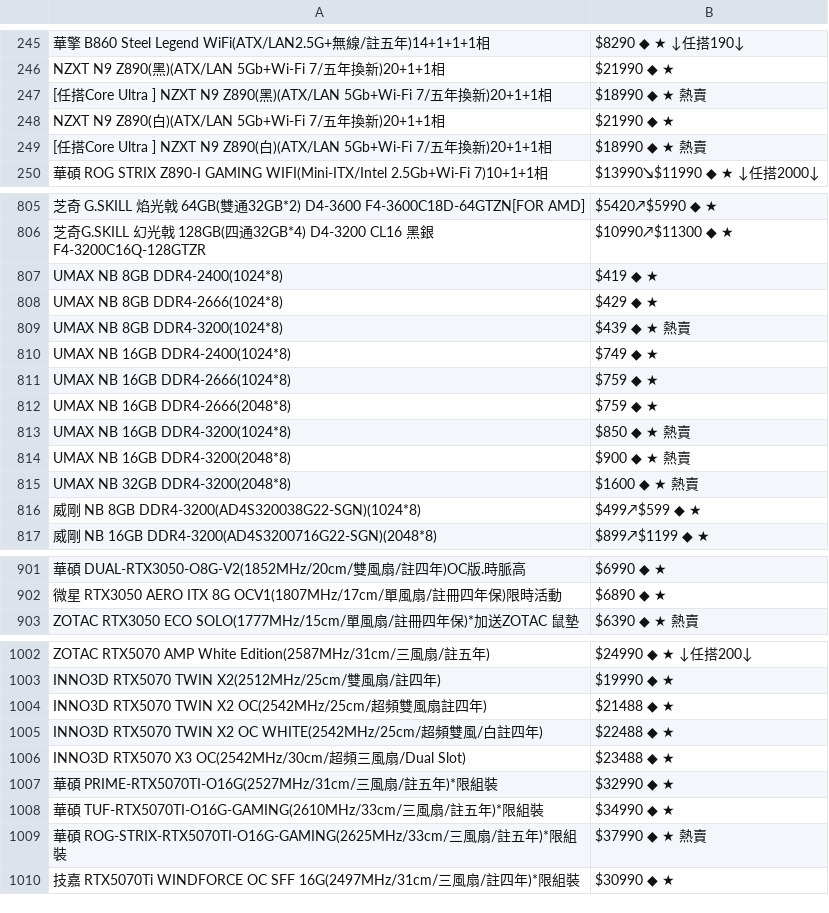
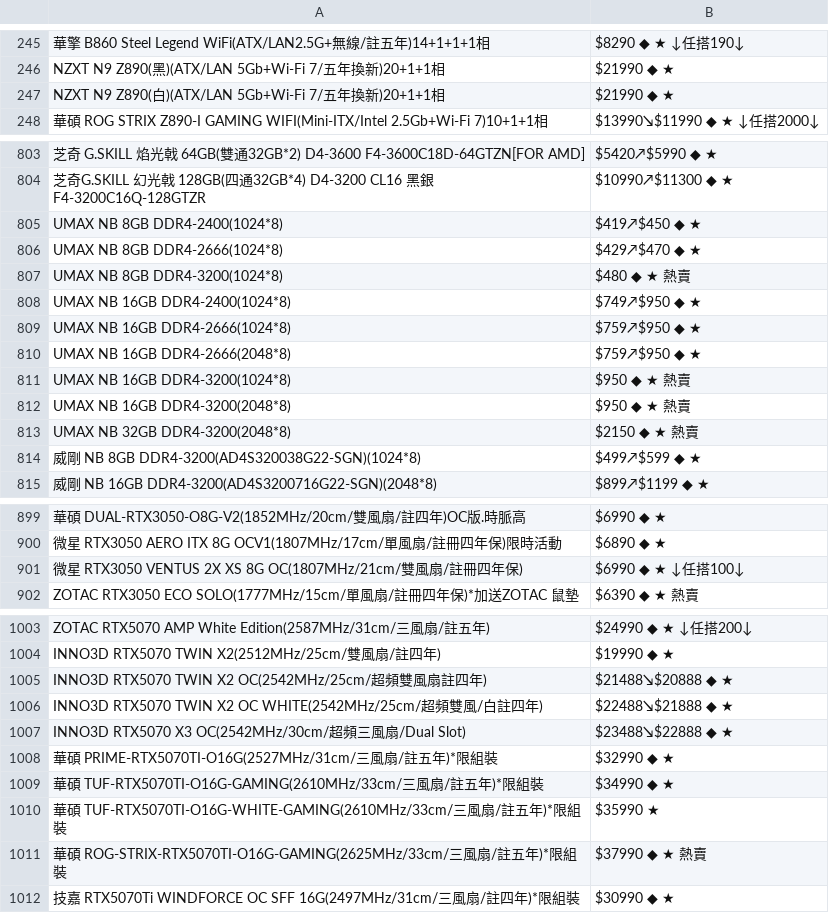
Before and after one commit to suouwang/ops_mid, a CSV file: api.csv, drawn as a sheet; only a part is shown, gaps mark what is left out; removed rows and columns are numbered as before the commit, all else as after; the diff covers the shown part only; the diff names each change by its address in the sheet, - before the commit and + after, or states it on an @@ line.

```diff
--- a/api.csv
+++ b/api.csv
-row 247: [任搭Core Ultra ] NZXT N9 Z890(黑)(ATX/LAN 5Gb+Wi-Fi 7/五年換新)20+1+1相 | $18990 ◆ ★ 熱賣
-row 249: [任搭Core Ultra ] NZXT N9 Z890(白)(ATX/LAN 5Gb+Wi-Fi 7/五年換新)20+1+1相 | $18990 ◆ ★ 熱賣
-B805: $419 ◆ ★
+B805: $419↗$450 ◆ ★
-B806: $429 ◆ ★
+B806: $429↗$470 ◆ ★
-B807: $439 ◆ ★ 熱賣
+B807: $480 ◆ ★ 熱賣
-B808: $749 ◆ ★
+B808: $749↗$950 ◆ ★
-B809:B810: $759 ◆ ★
+B809:B810: $759↗$950 ◆ ★
-B811: $850 ◆ ★ 熱賣
+B811: $950 ◆ ★ 熱賣
-B812: $900 ◆ ★ 熱賣
+B812: $950 ◆ ★ 熱賣
-B813: $1600 ◆ ★ 熱賣
+B813: $2150 ◆ ★ 熱賣
+row 901: 微星 RTX3050 VENTUS 2X XS 8G OC(1807MHz/21cm/雙風扇/註冊四年保) | $6990 ◆ ★ ↓任搭100↓
-B1005: $21488 ◆ ★
+B1005: $21488↘$20888 ◆ ★
-B1006: $22488 ◆ ★
+B1006: $22488↘$21888 ◆ ★
-B1007: $23488 ◆ ★
+B1007: $23488↘$22888 ◆ ★
+row 1010: 華碩 TUF-RTX5070TI-O16G-WHITE-GAMING(2610MHz/33cm/三風扇/註五年)*限組裝 | $35990 ★
```
Also changed, not shown: 2 added rows, 1 removed row and 5 edited cells elsewhere in this file, 1 other file.
